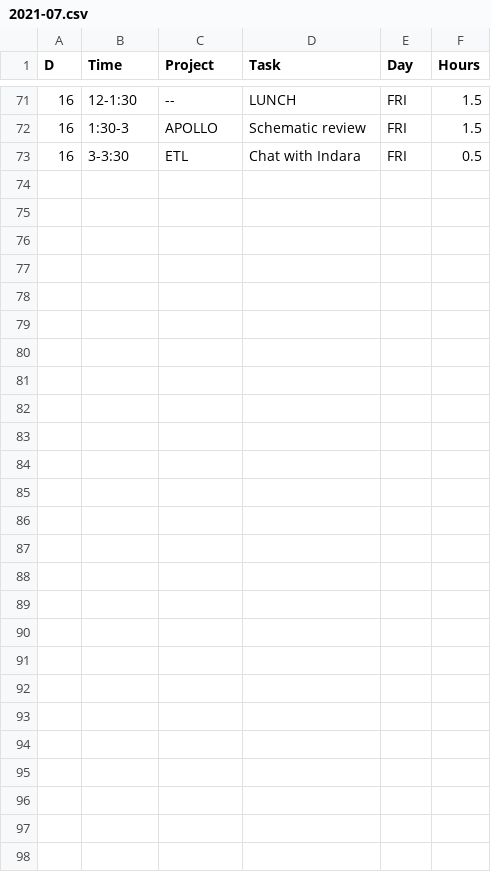
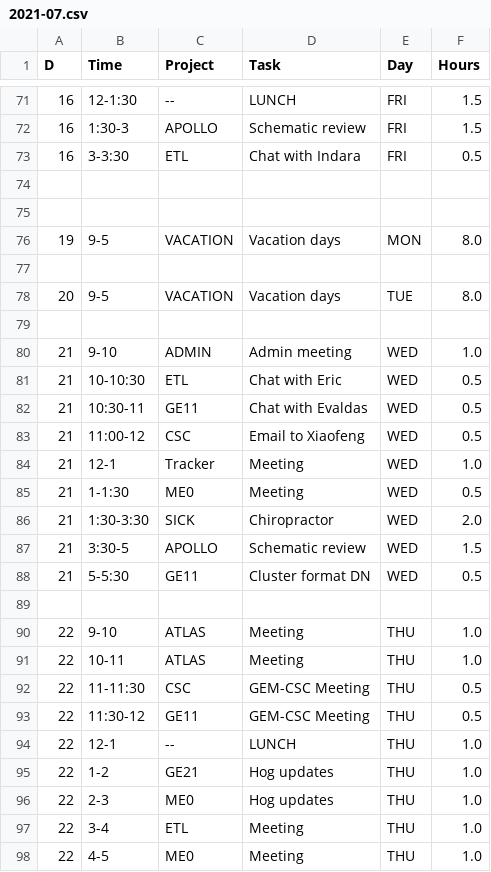
Before and after one commit to andrewpeck/edf-timesheet, a CSV file: billing/2021-07.csv, drawn as a sheet; only a part is shown, gaps mark what is left out.

Commit message:
Billing updates

```diff
--- a/billing/2021-07.csv
+++ b/billing/2021-07.csv
@@ -73 +73,26 @@ D,Time,Project,Task,Day,Hours
 16,3-3:30,ETL,Chat with Indara,FRI,0.5
+,,,,,
+,,,,,
+19,9-5,VACATION,Vacation days,MON,8.0
+,,,,,
+20,9-5,VACATION,Vacation days,TUE,8.0
+,,,,,
+21,9-10,ADMIN,Admin meeting,WED,1.0
+21,10-10:30,ETL,Chat with Eric,WED,0.5
+21,10:30-11,GE11,Chat with Evaldas,WED,0.5
+21,11:00-12,CSC,Email to Xiaofeng,WED,0.5
+21,12-1,Tracker,Meeting,WED,1.0
+21,1-1:30,ME0,Meeting,WED,0.5
+21,1:30-3:30,SICK,Chiropractor,WED,2.0
+21,3:30-5,APOLLO,Schematic review,WED,1.5
+21,5-5:30,GE11,Cluster format DN,WED,0.5
+,,,,,
+22,9-10,ATLAS,Meeting,THU,1.0
+22,10-11,ATLAS,Meeting,THU,1.0
+22,11-11:30,CSC,GEM-CSC Meeting,THU,0.5
+22,11:30-12,GE11,GEM-CSC Meeting,THU,0.5
+22,12-1,--,LUNCH,THU,1.0
+22,1-2,GE21,Hog updates,THU,1.0
+22,2-3,ME0,Hog updates,THU,1.0
+22,3-4,ETL,Meeting,THU,1.0
+22,4-5,ME0,Meeting,THU,1.0
```
Also changed, not shown: 1 other file.
